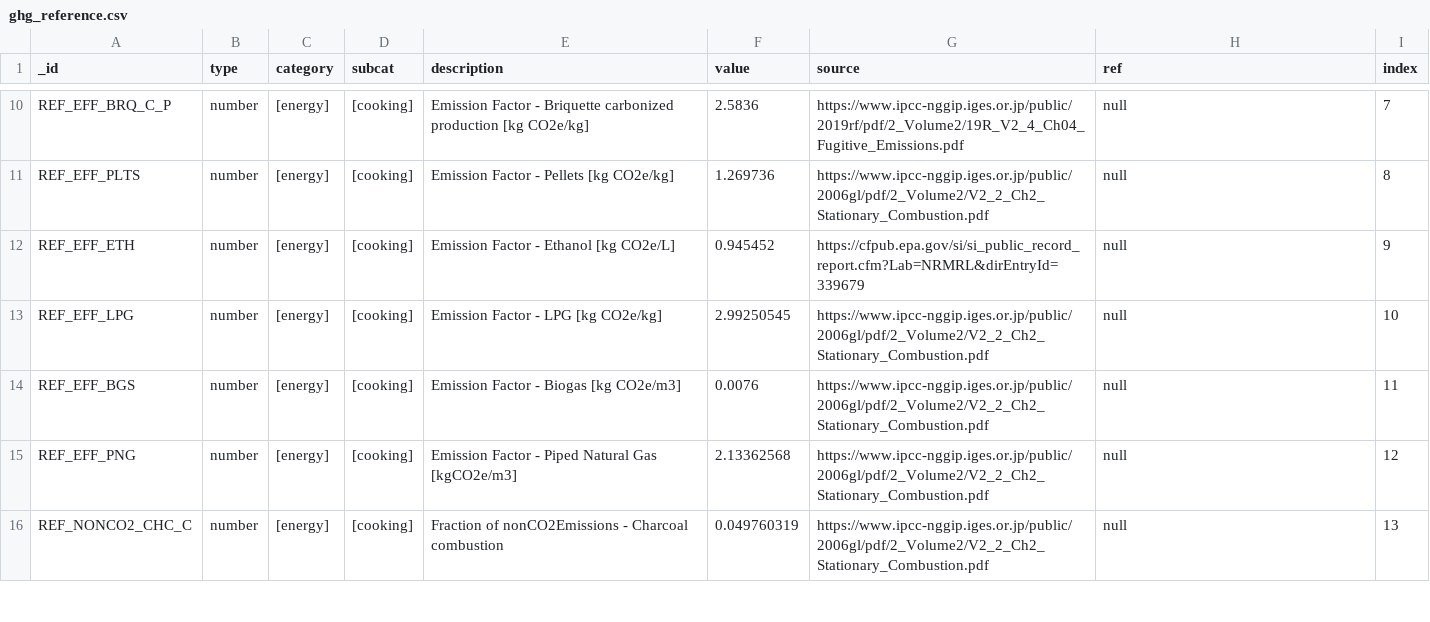
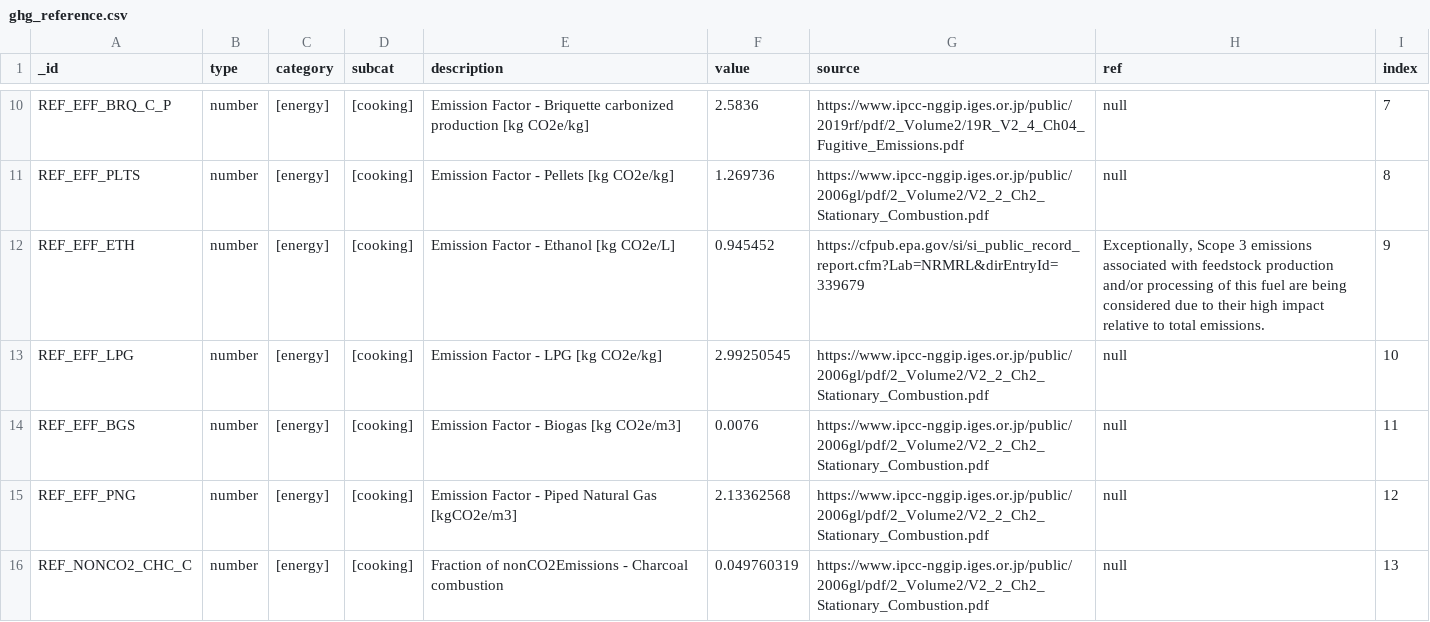
Before and after one commit to EPFL-ENAC/unhcr-geneva-tech-hub-app, a CSV file: couchdb-setup/rawdata/ghg_reference.csv, drawn as a sheet; only a part is shown, gaps mark what is left out; the diff covers the shown part only.

Commit message:
fix(ghg): improve ghg reference for icons and sources  #609

```diff
--- a/couchdb-setup/rawdata/ghg_reference.csv
+++ b/couchdb-setup/rawdata/ghg_reference.csv
@@ -11,3 +11,3 @@ REF_EFF_BRQ_C_P,number,[energy],[cooking],Emission Factor - Briquette carbonized
 REF_EFF_PLTS,number,[energy],[cooking],Emission Factor - Pellets [kg CO2e/kg],1.269736,https://www.ipcc-nggip.iges.or.jp/public/2006gl/pdf/2_Volume2/V2_2_Ch2_Stationary_Combustion.pdf,null,8
-REF_EFF_ETH,number,[energy],[cooking],Emission Factor - Ethanol [kg CO2e/L],0.945452,https://cfpub.epa.gov/si/si_public_record_report.cfm?Lab=NRMRL&dirEntryId=339679,null,9
+REF_EFF_ETH,number,[energy],[cooking],Emission Factor - Ethanol [kg CO2e/L],0.945452,https://cfpub.epa.gov/si/si_public_record_report.cfm?Lab=NRMRL&dirEntryId=339679,"Exceptionally, Scope 3 emissions associated with feedstock production and/or processing of this fuel are being considered due to their high impact relative to total emissions.",9
 REF_EFF_LPG,number,[energy],[cooking],Emission Factor - LPG [kg CO2e/kg],2.99250545,https://www.ipcc-nggip.iges.or.jp/public/2006gl/pdf/2_Volume2/V2_2_Ch2_Stationary_Combustion.pdf,null,10
```
Also changed, not shown: 5 edited cells elsewhere in this file, 3 other files.
